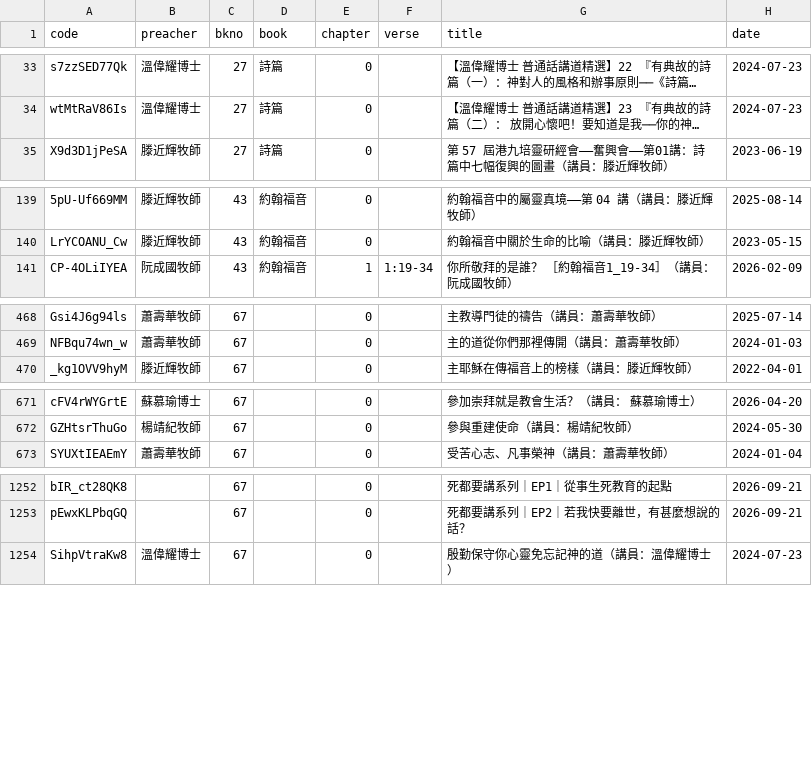
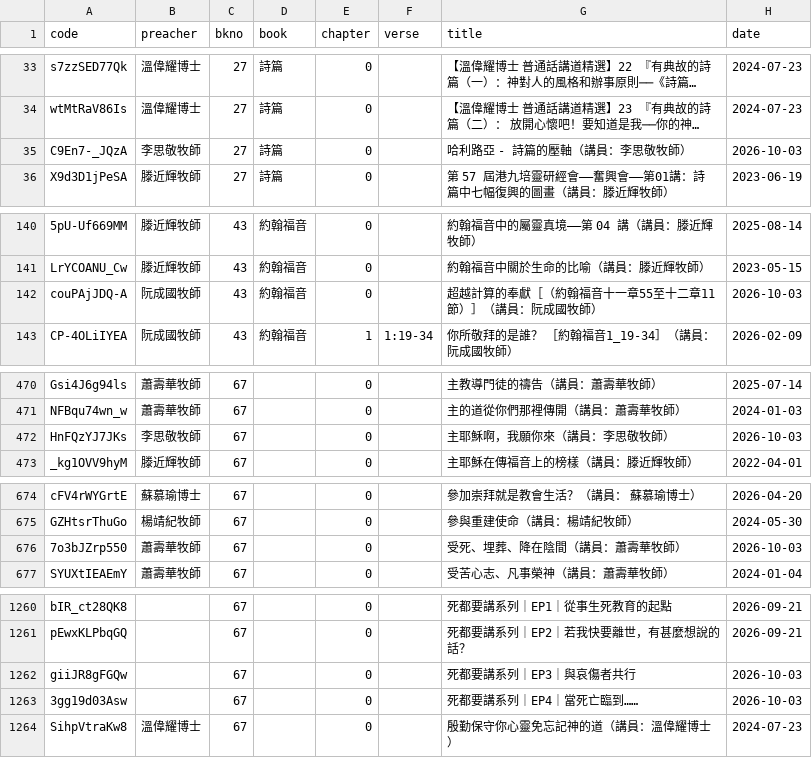
Before and after one commit to michaelchanwahyan/sermon-app, a CSV file: projects/ACSMHK/index_byb.csv, drawn as a sheet; only a part is shown, gaps mark what is left out; long unchanged cells end in …; the diff covers the shown part only; the diff names each change by its address in the sheet, - before the commit and + after, or states it on an @@ line.

```diff
--- a/projects/ACSMHK/index_byb.csv
+++ b/projects/ACSMHK/index_byb.csv
+row 35: C9En7-_JQzA | 李思敬牧師 | 27 | 詩篇 | 0 |  | 哈利路亞 - 詩篇的壓軸（講員：李思敬牧師） | 2026-10-03
+row 142: couPAjJDQ-A | 阮成國牧師 | 43 | 約翰福音 | 0 |  | 超越計算的奉獻［（約翰福音十一章55至十二章11節）］（講員：阮成國牧師） | 2026-10-03
+row 472: HnFQzYJ7JKs | 李思敬牧師 | 67 |  | 0 |  | 主耶穌啊，我願你來（講員：李思敬牧師） | 2026-10-03
+row 676: 7o3bJZrp550 | 蕭壽華牧師 | 67 |  | 0 |  | 受死、埋葬、降在陰間（講員：蕭壽華牧師） | 2026-10-03
+row 1262: giiJR8gFGQw |  | 67 |  | 0 |  | 死都要講系列｜EP3｜與哀傷者共行 | 2026-10-03
+row 1263: 3gg19d03Asw |  | 67 |  | 0 |  | 死都要講系列｜EP4｜當死亡臨到…… | 2026-10-03
```
Also changed, not shown: 6 added rows elsewhere in this file, projects/ACSMHK/index_byn.csv, projects/ACSMHK/index_byp.csv, 18 other files.
